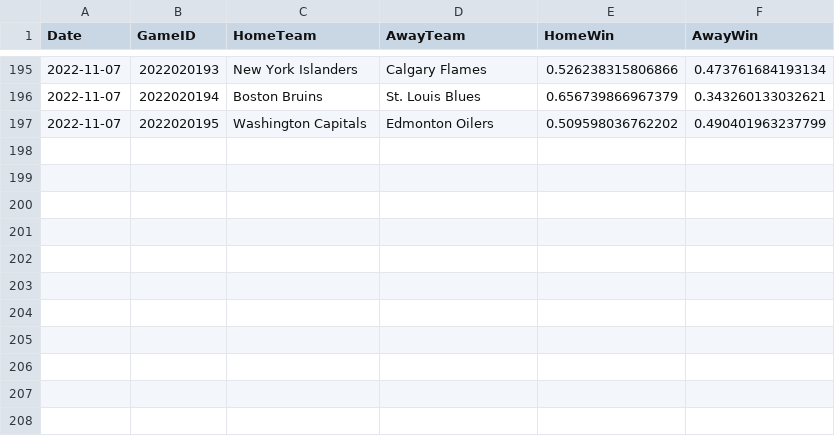
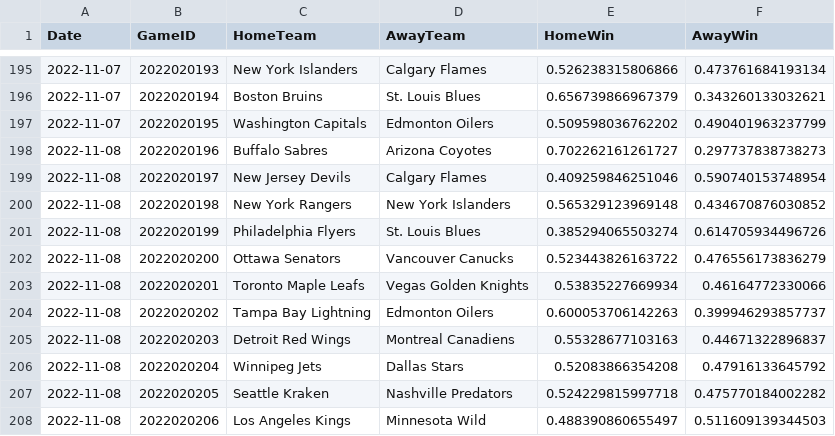
Before and after one commit to pbulsink/HockeyModel, a CSV file: data-raw/20222023odds.csv, drawn as a sheet; only a part is shown, gaps mark what is left out.

```diff
--- a/data-raw/20222023odds.csv
+++ b/data-raw/20222023odds.csv
@@ -197 +197,12 @@
 2022-11-07,2022020195,"Washington Capitals","Edmonton Oilers",0.509598036762202,0.490401963237799
+2022-11-08,2022020196,"Buffalo Sabres","Arizona Coyotes",0.702262161261727,0.297737838738273
+2022-11-08,2022020197,"New Jersey Devils","Calgary Flames",0.409259846251046,0.590740153748954
+2022-11-08,2022020198,"New York Rangers","New York Islanders",0.565329123969148,0.434670876030852
+2022-11-08,2022020199,"Philadelphia Flyers","St. Louis Blues",0.385294065503274,0.614705934496726
+2022-11-08,2022020200,"Ottawa Senators","Vancouver Canucks",0.523443826163722,0.476556173836279
+2022-11-08,2022020201,"Toronto Maple Leafs","Vegas Golden Knights",0.53835227669934,0.46164772330066
+2022-11-08,2022020202,"Tampa Bay Lightning","Edmonton Oilers",0.600053706142263,0.399946293857737
+2022-11-08,2022020203,"Detroit Red Wings","Montreal Canadiens",0.55328677103163,0.44671322896837
+2022-11-08,2022020204,"Winnipeg Jets","Dallas Stars",0.52083866354208,0.47916133645792
+2022-11-08,2022020205,"Seattle Kraken","Nashville Predators",0.524229815997718,0.475770184002282
+2022-11-08,2022020206,"Los Angeles Kings","Minnesota Wild",0.488390860655497,0.511609139344503
```
Also changed, not shown: 8 other files.
